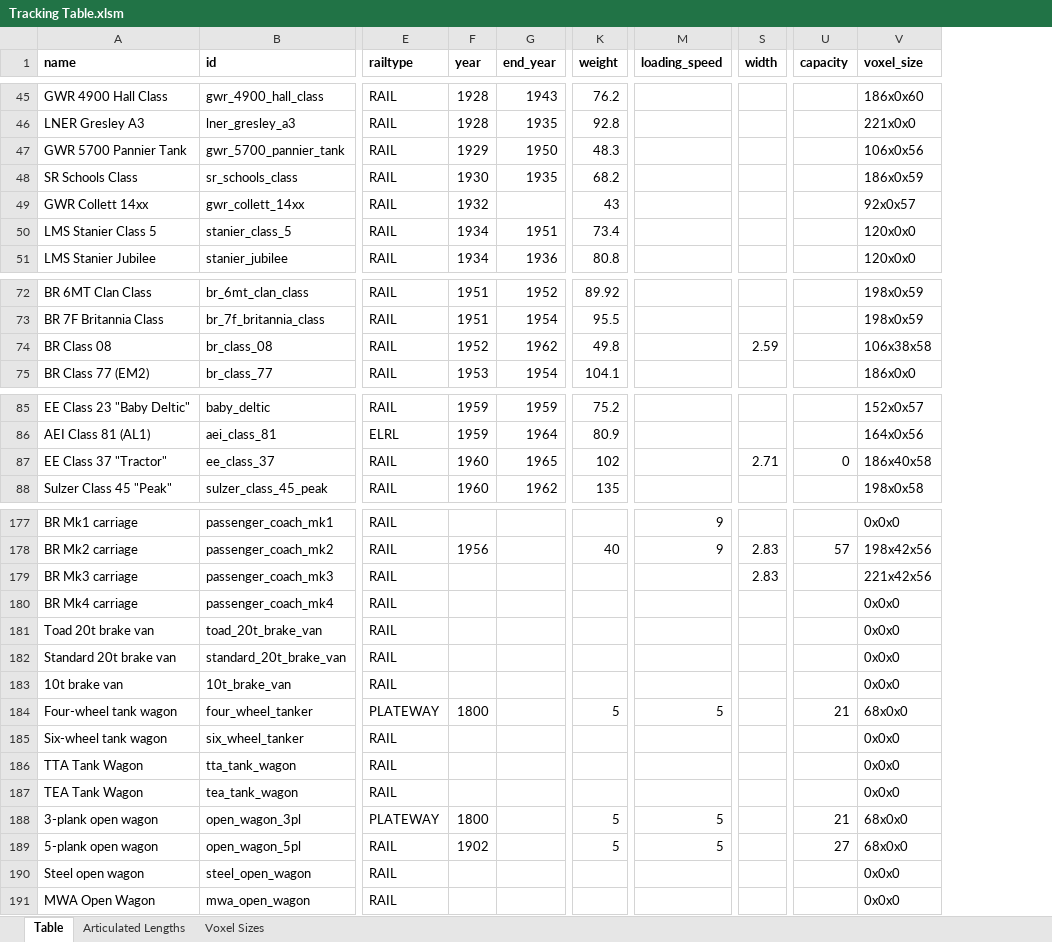
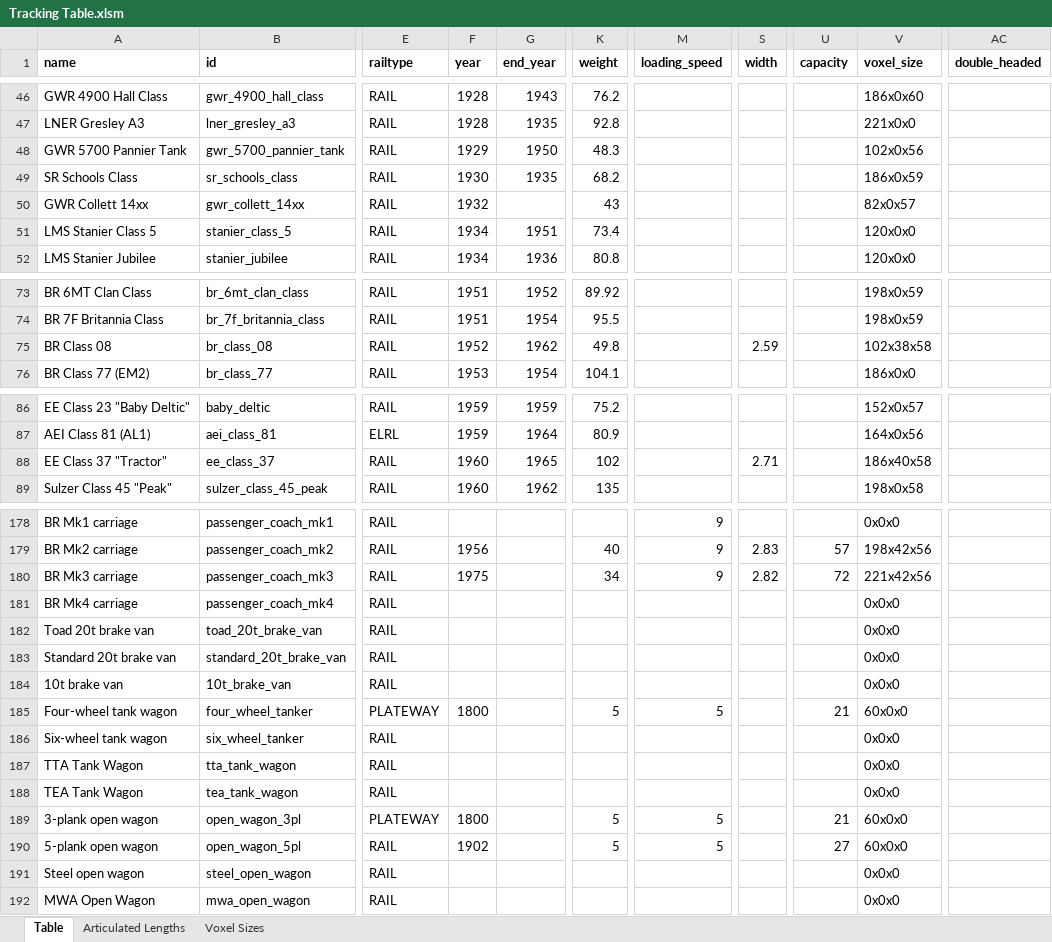
Before and after one commit to mattkimber/timberwolfs_trains, an Excel workbook: Tracking Table.xlsm, sheet Table, drawn as a sheet; only a part is shown, gaps mark what is left out; values as stored, in another font and other column widths than the file's, no borders; addresses are those after the commit; the diff covers the shown part only; the diff names each change by its address in the sheet, - before the commit and + after, or states it on an @@ line.

```diff
--- a/Tracking Table.xlsm (sheet Table)
+++ b/Tracking Table.xlsm (sheet Table)
+column AC (double_headed), empty
-V48 (voxel_size): 106x0x56
+V48 (voxel_size): 102x0x56
-V50 (voxel_size): 92x0x57
+V50 (voxel_size): 82x0x57
-V75 (voxel_size): 106x38x58
+V75 (voxel_size): 102x38x58
-U88 (capacity): 0
+U88 (capacity): (empty)
-F180 (year): (empty)
+F180 (year): 1975
-K180 (weight): (empty)
+K180 (weight): 34
-M180 (loading_speed): (empty)
+M180 (loading_speed): 9
-S180 (width): 2.83
+S180 (width): 2.82
-U180 (capacity): (empty)
+U180 (capacity): 72
-V185 (voxel_size): 68x0x0
+V185 (voxel_size): 60x0x0
-V189:V190 (voxel_size): 68x0x0
+V189:V190 (voxel_size): 60x0x0
```
Also changed, not shown: 1 added row and 44 edited cells elsewhere in this sheet, sheet Voxel Sizes, formulas that keep their value, 15 other files.
